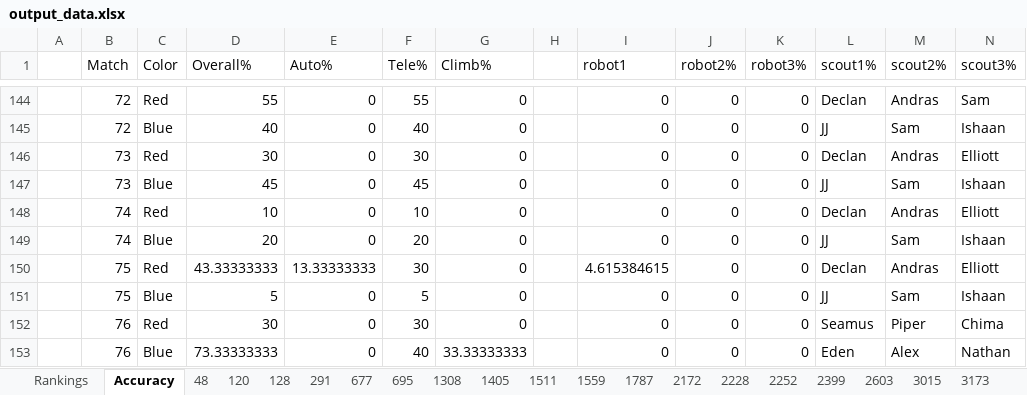
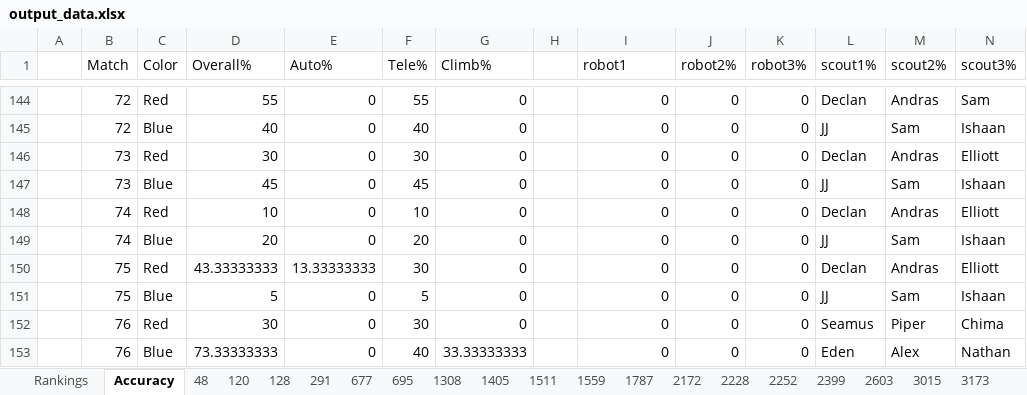
Before and after one commit to FRC1787/scouting, an Excel workbook: output_data.xlsx, sheet Accuracy, drawn as a sheet; only a part is shown, gaps mark what is left out; values as stored, in another font and other column widths than the file's, no borders; the diff covers the shown part only; the diff names each change by its address in the sheet, - before the commit and + after, or states it on an @@ line.

Commit message:
Auto scew complete need to finish tele

```diff
--- a/output_data.xlsx (sheet Accuracy)
+++ b/output_data.xlsx (sheet Accuracy)
-I150 (robot1): 4.615384615
+I150 (robot1): 0
```
Also changed, not shown: 31 edited cells elsewhere in this sheet, 2 other files.
